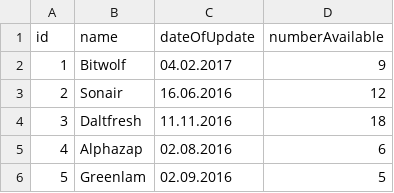
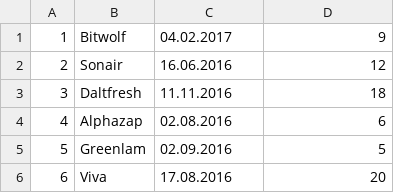
Before and after one commit to LukaszGrabowski1/TAU, a CSV file: lab7/MOCK_DATA.csv, drawn as a sheet; only a part is shown; the shorter side is filled out with more unchanged rows.

```diff
--- a/lab7/MOCK_DATA.csv
+++ b/lab7/MOCK_DATA.csv
@@ -1,2 +1 @@
-id,name,dateOfUpdate,numberAvailable
 1,Bitwolf,04.02.2017,9
```
Also changed, not shown: 1 other file.
